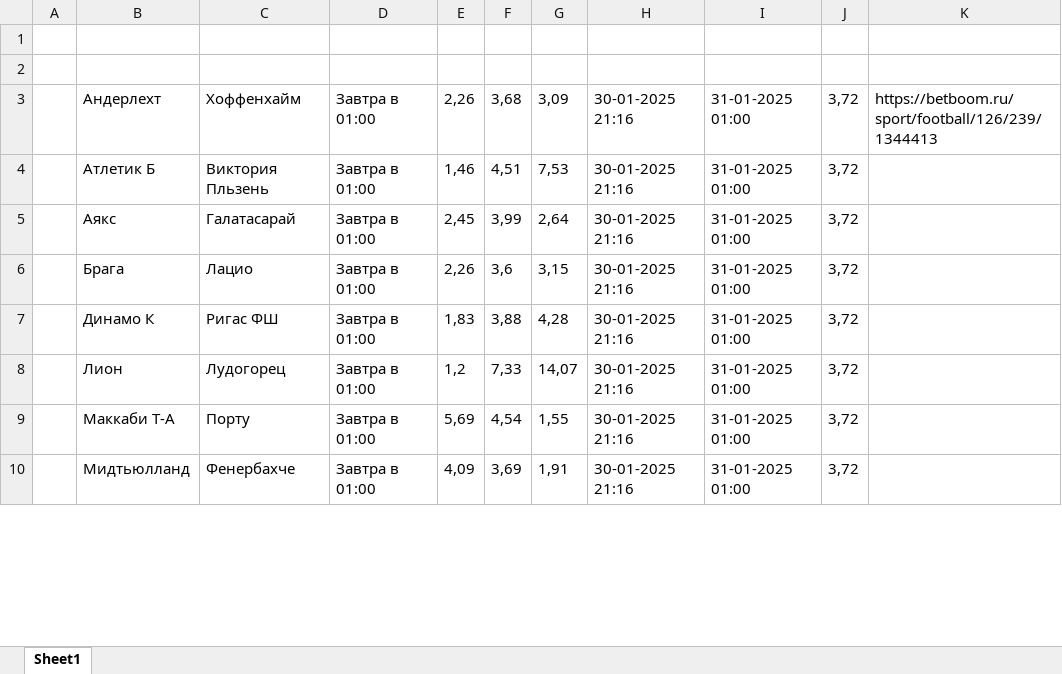
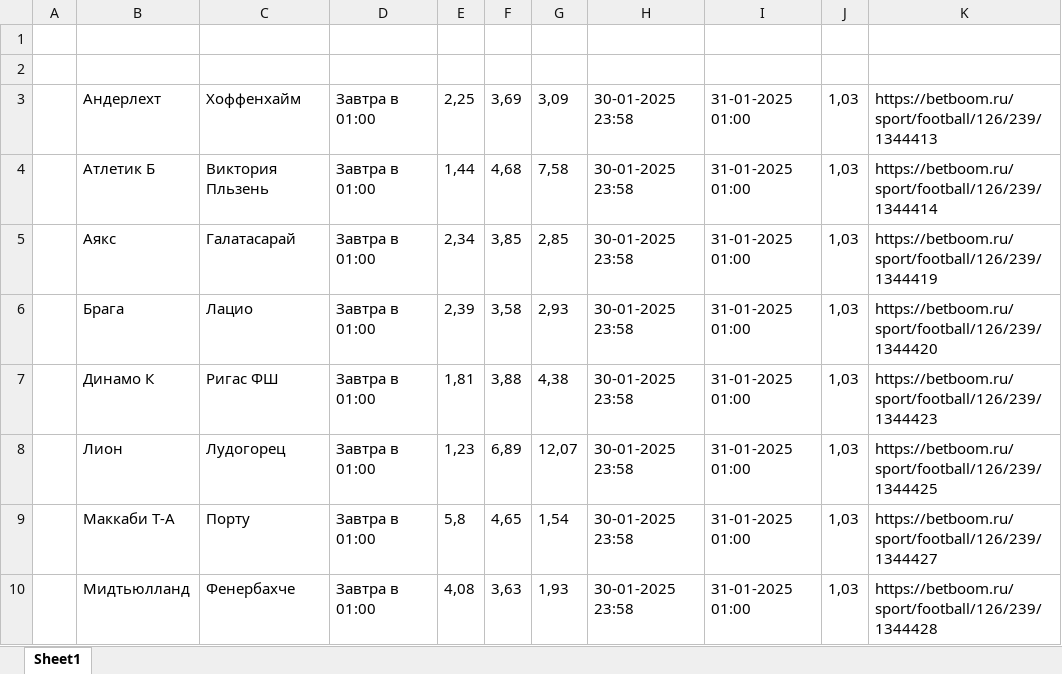
Before and after one commit to GogikOrtey/ParsingBukmekerSite, an Excel workbook: resultAllBetsArray.xlsx, sheet Sheet1, drawn as a sheet; only a part is shown; values as stored, in another font and other column widths than the file's, no borders; the diff covers the shown part only; the diff names each change by its address in the sheet, - before the commit and + after, or states it on an @@ line.

```diff
--- a/resultAllBetsArray.xlsx (sheet Sheet1)
+++ b/resultAllBetsArray.xlsx (sheet Sheet1)
-E3: 2,26
+E3: 2,25
-F3: 3,68
+F3: 3,69
-H3:H10: 30-01-2025 21:16
+H3:H10: 30-01-2025 23:58
-J3:J10: 3,72
+J3:J10: 1,03
-E4: 1,46
+E4: 1,44
-F4: 4,51
+F4: 4,68
-G4: 7,53
+G4: 7,58
-K4: (empty)
+K4: https://betboom.ru/sport/football/126/239/1344414
-E5: 2,45
+E5: 2,34
-F5: 3,99
+F5: 3,85
-G5: 2,64
+G5: 2,85
-K5: (empty)
+K5: https://betboom.ru/sport/football/126/239/1344419
-E6: 2,26
+E6: 2,39
-F6: 3,6
+F6: 3,58
-G6: 3,15
+G6: 2,93
-K6: (empty)
+K6: https://betboom.ru/sport/football/126/239/1344420
-E7: 1,83
+E7: 1,81
-G7: 4,28
+G7: 4,38
-K7: (empty)
+K7: https://betboom.ru/sport/football/126/239/1344423
-E8: 1,2
+E8: 1,23
-F8: 7,33
+F8: 6,89
-G8: 14,07
+G8: 12,07
-K8: (empty)
+K8: https://betboom.ru/sport/football/126/239/1344425
-E9: 5,69
+E9: 5,8
-F9: 4,54
+F9: 4,65
-G9: 1,55
+G9: 1,54
-K9: (empty)
+K9: https://betboom.ru/sport/football/126/239/1344427
-E10: 4,09
+E10: 4,08
-F10: 3,69
+F10: 3,63
-G10: 1,91
+G10: 1,93
-K10: (empty)
+K10: https://betboom.ru/sport/football/126/239/1344428
```
Also changed, not shown: 59 edited cells elsewhere in this sheet, 2 other files.
